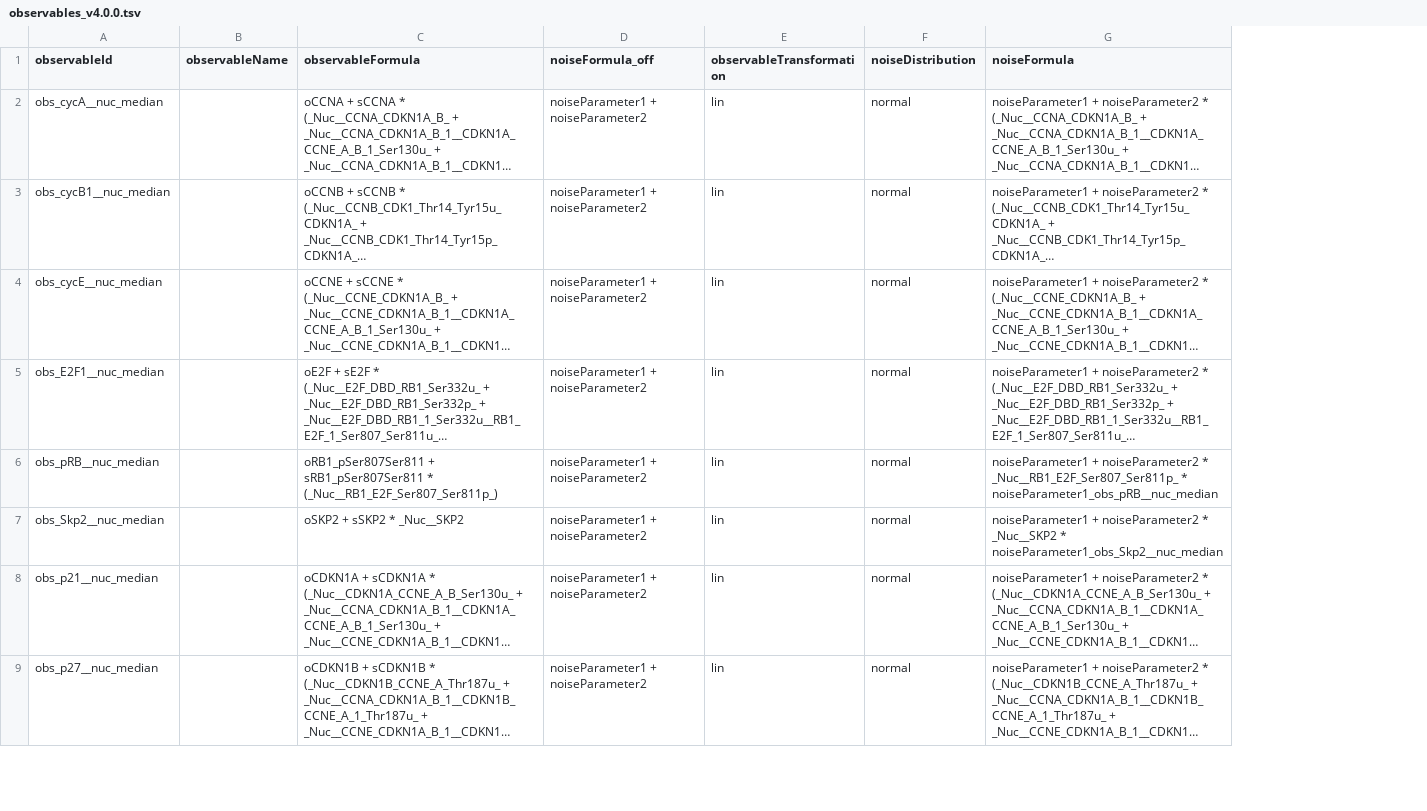
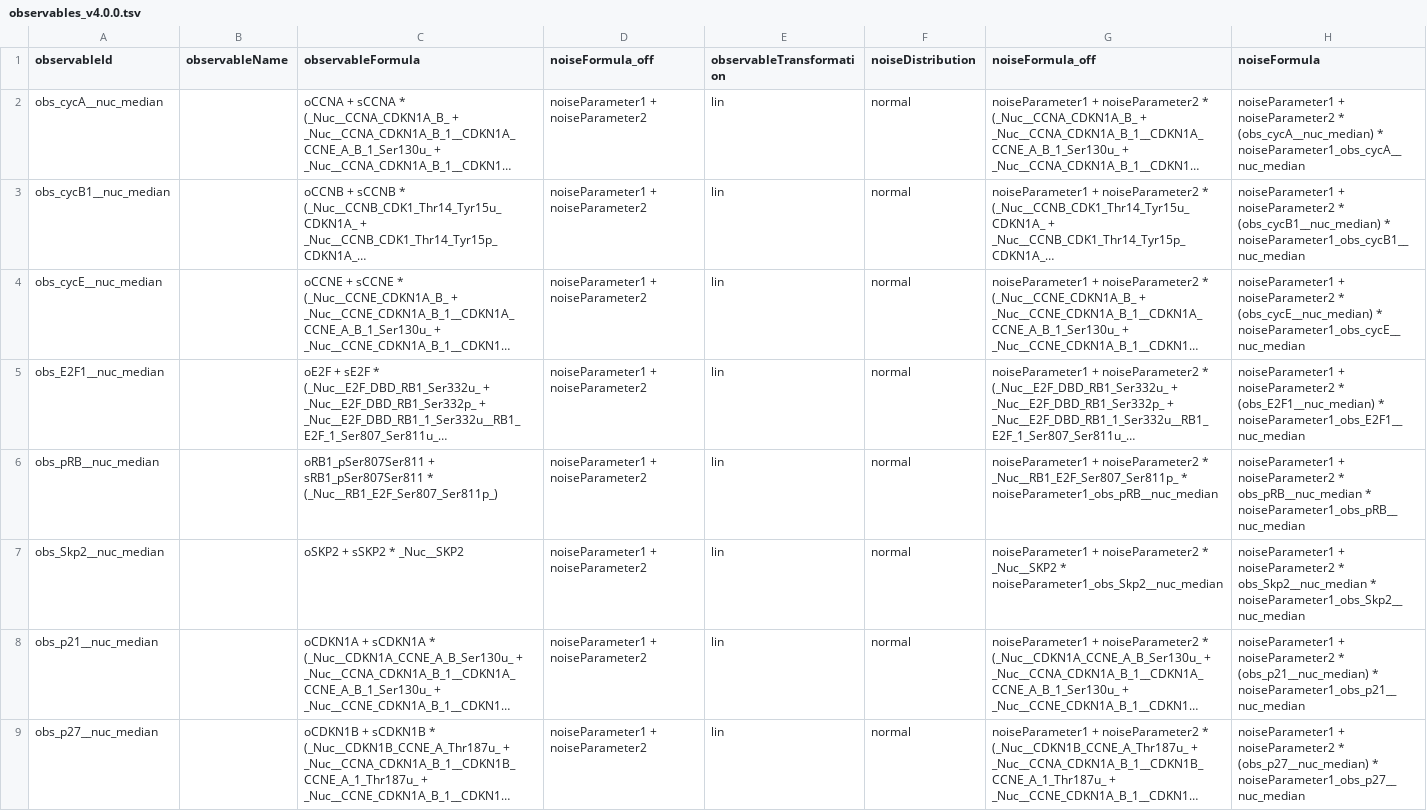
Before and after one commit to paulflang/cell_cycle_petab, a TSV file: versions/v4.0.0/observables_v4.0.0.tsv, drawn as a sheet; only a part is shown; long unchanged cells end in …; the diff names each change by its address in the sheet, - before the commit and + after, or states it on an @@ line.

Commit message:
use observables instead of species in noiseFormula

```diff
--- a/versions/v4.0.0/observables_v4.0.0.tsv
+++ b/versions/v4.0.0/observables_v4.0.0.tsv
+column H (noiseFormula), rows 2-9: noiseParameter1 + noiseParameter2 * (obs_cycA__nuc_median) * noiseParameter1_obs_cycA__nuc_median | noiseParameter1 + noiseParameter2 * (obs_cycB1__nuc_median) * noiseParameter1_obs_cycB1__nuc_median | noiseParameter1 + noiseParameter2 * (obs_cycE__nuc_median) * noiseParameter1_obs_cycE__nuc_median | noiseParameter1 + noiseParameter2 * (obs_E2F1__nuc_median) * noiseParameter1_obs_E2F1__nuc_median | noiseParameter1 + noiseParameter2 * obs_pRB__nuc_median * noiseParameter1_obs_pRB__nuc_median | noiseParameter1 + noiseParameter2 * obs_Skp2__nuc_median * noiseParameter1_obs_Skp2__nuc_median | noiseParameter1 + noiseParameter2 * (obs_p21__nuc_median) * noiseParameter1_obs_p21__nuc_median | noiseParameter1 + noiseParameter2 * (obs_p27__nuc_median) * noiseParameter1_obs_p27__nuc_median
-G1: noiseFormula
+G1: noiseFormula_off
```
